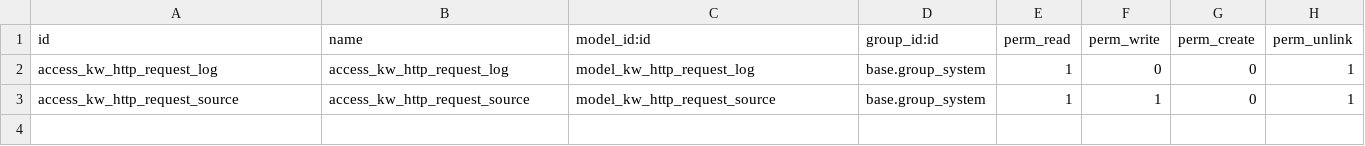
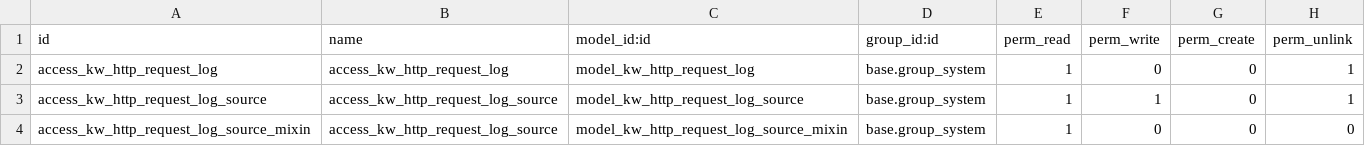
Before and after one commit to kitworks-systems/addons, a CSV file: kw_http_request_log/security/ir.model.access.csv, drawn as a sheet.

```diff
--- a/kw_http_request_log/security/ir.model.access.csv
+++ b/kw_http_request_log/security/ir.model.access.csv
@@ -2,2 +2,3 @@ id,name,model_id:id,group_id:id,perm_read,perm_write,perm_create,perm_unlink
 access_kw_http_request_log,access_kw_http_request_log,model_kw_http_request_log,base.group_system,1,0,0,1
-access_kw_http_request_source,access_kw_http_request_source,model_kw_http_request_source,base.group_system,1,1,0,1
+access_kw_http_request_log_source,access_kw_http_request_log_source,model_kw_http_request_log_source,base.group_system,1,1,0,1
+access_kw_http_request_log_source_mixin,access_kw_http_request_log_source,model_kw_http_request_log_source_mixin,base.group_system,1,0,0,0
```
Also changed, not shown: 30 other files.
